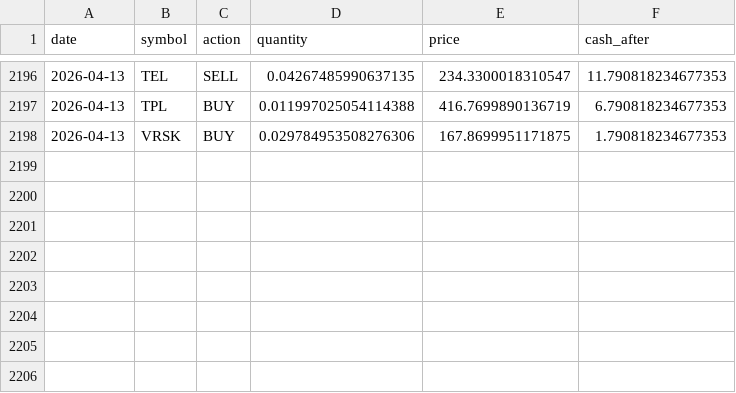
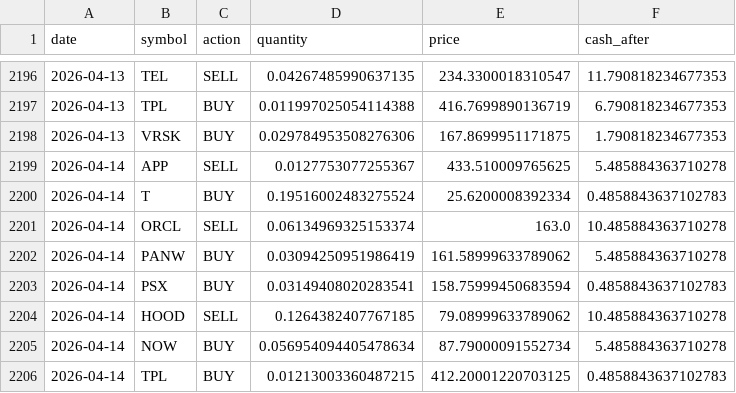
Before and after one commit to TechGroei/Test_Stock_Trading_Strategy, a CSV file: data/trades_history.csv, drawn as a sheet; only a part is shown, gaps mark what is left out.

Commit message:
Update portfolio, trades & performance [skip ci]

```diff
--- a/data/trades_history.csv
+++ b/data/trades_history.csv
@@ -2198 +2198,9 @@ date,symbol,action,quantity,price,cash_after
 2026-04-13,VRSK,BUY,0.029784953508276306,167.8699951171875,1.790818234677353
+2026-04-14,APP,SELL,0.0127753077255367,433.510009765625,5.485884363710278
+2026-04-14,T,BUY,0.19516002483275524,25.6200008392334,0.4858843637102783
+2026-04-14,ORCL,SELL,0.06134969325153374,163.0,10.485884363710278
+2026-04-14,PANW,BUY,0.03094250951986419,161.58999633789062,5.485884363710278
+2026-04-14,PSX,BUY,0.03149408020283541,158.75999450683594,0.4858843637102783
+2026-04-14,HOOD,SELL,0.1264382407767185,79.08999633789062,10.485884363710278
+2026-04-14,NOW,BUY,0.056954094405478634,87.79000091552734,5.485884363710278
+2026-04-14,TPL,BUY,0.01213003360487215,412.20001220703125,0.4858843637102783
```
Also changed, not shown: data/portfolio.csv, 1 other file.
